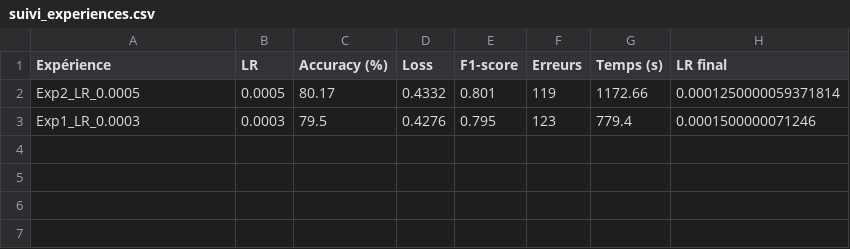
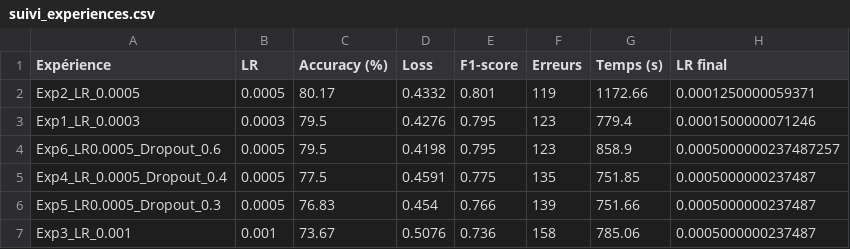
Before and after one commit to Hafdekhil/cat_dog, a CSV file: suivi_experiences.csv, drawn as a sheet.

Commit message:
Fin screening LR + Dropout : meilleur modèle LR=0.0005, Dropout=0.5 (80.17%)

```diff
--- a/suivi_experiences.csv
+++ b/suivi_experiences.csv
@@ -1,3 +1,7 @@
 Expérience,LR,Accuracy (%),Loss,F1-score,Erreurs,Temps (s),LR final
-Exp2_LR_0.0005,0.0005,80.17,0.4332,0.801,119,1172.66,0.0001250000059371814
+Exp2_LR_0.0005,0.0005,80.17,0.4332,0.801,119,1172.66,0.0001250000059371
 Exp1_LR_0.0003,0.0003,79.5,0.4276,0.795,123,779.4,0.0001500000071246
+Exp6_LR0.0005_Dropout_0.6,0.0005,79.5,0.4198,0.795,123,858.9,0.0005000000237487257
+Exp4_LR_0.0005_Dropout_0.4,0.0005,77.5,0.4591,0.775,135,751.85,0.0005000000237487
+Exp5_LR0.0005_Dropout_0.3,0.0005,76.83,0.454,0.766,139,751.66,0.0005000000237487
+Exp3_LR_0.001,0.001,73.67,0.5076,0.736,158,785.06,0.0005000000237487
```
Also changed, not shown: 1 other file.
